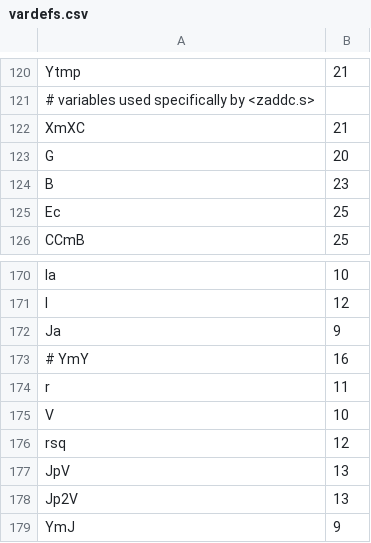
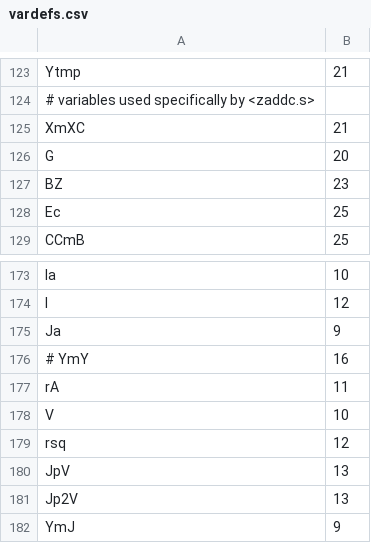
Before and after one commit to ANSSI-FR/IPECC, a CSV file: hdl/ecc_curve_iram/asm_src/vardefs.csv, drawn as a sheet; only a part is shown, gaps mark what is left out; the diff covers the shown part only.

```diff
--- a/hdl/ecc_curve_iram/asm_src/vardefs.csv
+++ b/hdl/ecc_curve_iram/asm_src/vardefs.csv
@@ -123,3 +126,3 @@ XmXC,21
 G,20
-B,23
+BZ,23
 Ec,25
@@ -173,3 +176,3 @@ Ja,9
 # YmY,16
-r,11
+rA,11
 V,10
```
Also changed, not shown: 3 added rows, 2 moved rows and 3 edited cells elsewhere in this file, 12 other files.
